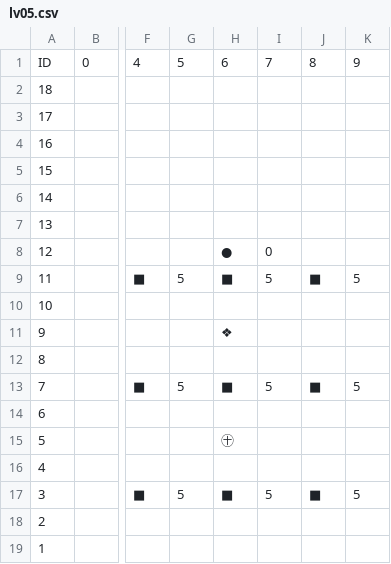
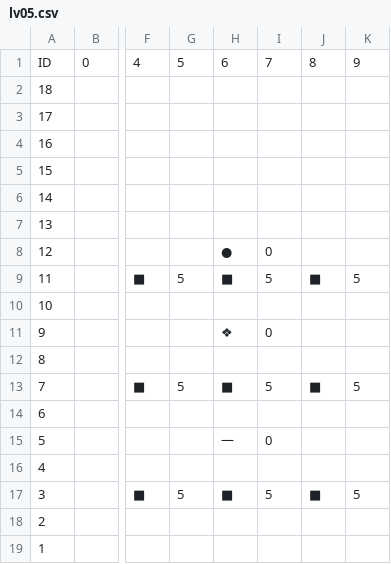
Before and after one commit to kolotw/BricksBreak, a CSV file: Assets/StreamingAssets/lv05.csv, drawn as a sheet; only a part is shown, gaps mark what is left out; the diff names each change by its address in the sheet, - before the commit and + after, or states it on an @@ line.

```diff
--- a/Assets/StreamingAssets/lv05.csv
+++ b/Assets/StreamingAssets/lv05.csv
-I11: (empty)
+I11: 0
-H15: ㊉
+H15: 一
-I15: (empty)
+I15: 0
```
Also changed, not shown: Assets/StreamingAssets/lv03.csv, Assets/StreamingAssets/lv04.csv, 37 other files.
